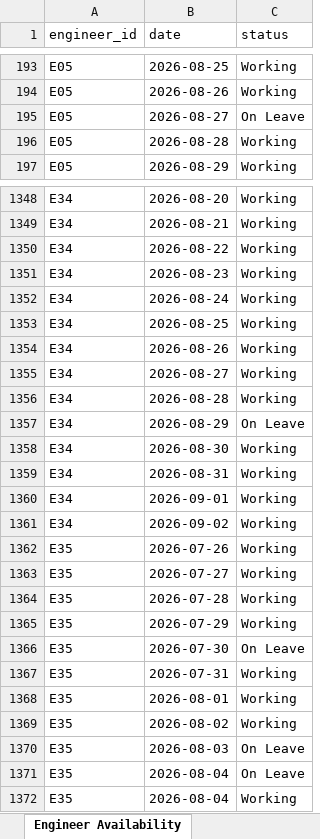
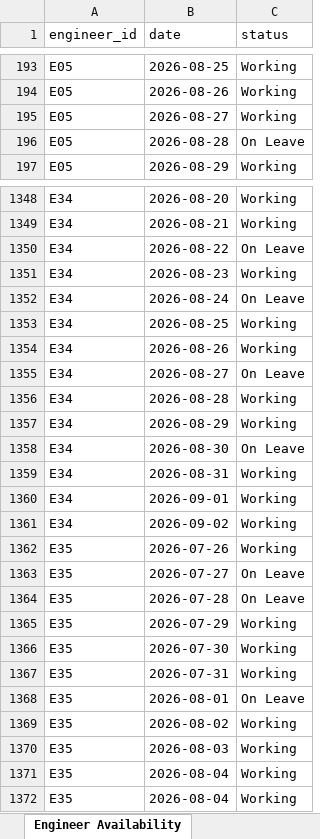
Before and after one commit to Soumyadipta2020/Utilities-Knowledge-Hub, an Excel workbook: app/data/Outcome_Harnessing_Source.xlsx, sheet Engineer Availability, drawn as a sheet; only a part is shown, gaps mark what is left out; values as stored, in another font and other column widths than the file's, no borders; the diff covers the shown part only; the diff names each change by its address in the sheet, - before the commit and + after, or states it on an @@ line.

```diff
--- a/app/data/Outcome_Harnessing_Source.xlsx (sheet Engineer Availability)
+++ b/app/data/Outcome_Harnessing_Source.xlsx (sheet Engineer Availability)
-C195 (status): On Leave
+C195 (status): Working
-C196 (status): Working
+C196 (status): On Leave
-C1350 (status): Working
+C1350 (status): On Leave
-C1352 (status): Working
+C1352 (status): On Leave
-C1355 (status): Working
+C1355 (status): On Leave
-C1357 (status): On Leave
+C1357 (status): Working
-C1358 (status): Working
+C1358 (status): On Leave
-C1363:C1364 (status): Working
+C1363:C1364 (status): On Leave
-C1366 (status): On Leave
+C1366 (status): Working
-C1368 (status): Working
+C1368 (status): On Leave
-C1370:C1371 (status): On Leave
+C1370:C1371 (status): Working
```
Also changed, not shown: 312 edited cells elsewhere in this sheet, sheet Sales_Funnel, sheet Weather Data, sheet Appointment Schedule, sheet Service History, sheet Repair History, sheet Service_Activity, 12 more sheets, app/data/Benchmarking_Harnessing_Source.xlsx, app/data/Governance_Security_Source.xlsx, 11 other files.
